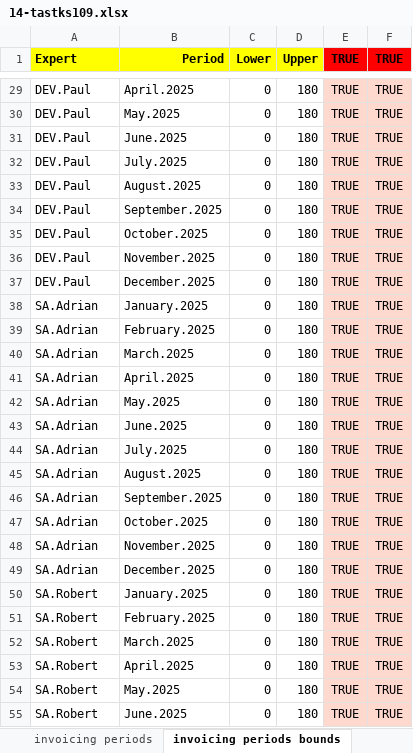
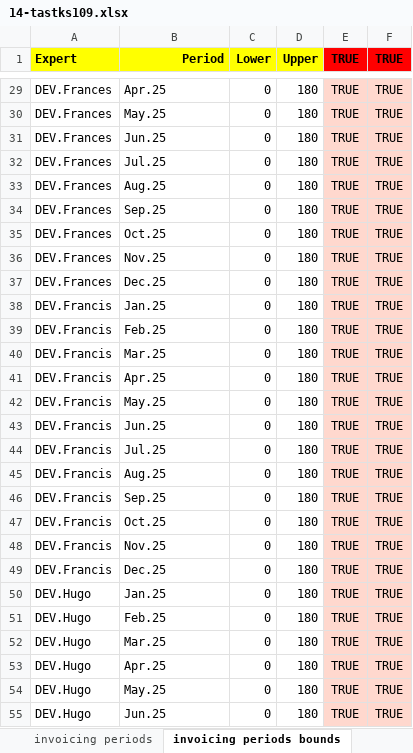
Before and after one commit to romz-pl/yumbo, an Excel workbook: ampl-data-input-excel/14-tastks109/14-tastks109.xlsx, sheet invoicing periods bounds, drawn as a sheet; only a part is shown, gaps mark what is left out; values as stored, in another font and other column widths than the file's, no borders; the diff covers the shown part only; the diff names each change by its address in the sheet, - before the commit and + after, or states it on an @@ line.

Commit message:
Change periods name to shorter one

```diff
--- a/ampl-data-input-excel/14-tastks109/14-tastks109.xlsx (sheet invoicing periods bounds)
+++ b/ampl-data-input-excel/14-tastks109/14-tastks109.xlsx (sheet invoicing periods bounds)
-A29:A37 (Expert): DEV.Paul
+A29:A37 (Expert): DEV.Frances
-B29 (Period): April.2025
+B29 (Period): Apr.25
-B30 (Period): May.2025
+B30 (Period): May.25
-B31 (Period): June.2025
+B31 (Period): Jun.25
-B32 (Period): July.2025
+B32 (Period): Jul.25
-B33 (Period): August.2025
+B33 (Period): Aug.25
-B34 (Period): September.2025
+B34 (Period): Sep.25
-B35 (Period): October.2025
+B35 (Period): Oct.25
-B36 (Period): November.2025
+B36 (Period): Nov.25
-B37 (Period): December.2025
+B37 (Period): Dec.25
-A38:A49 (Expert): SA.Adrian
+A38:A49 (Expert): DEV.Francis
-B38 (Period): January.2025
+B38 (Period): Jan.25
-B39 (Period): February.2025
+B39 (Period): Feb.25
-B40 (Period): March.2025
+B40 (Period): Mar.25
-B41 (Period): April.2025
+B41 (Period): Apr.25
-B42 (Period): May.2025
+B42 (Period): May.25
-B43 (Period): June.2025
+B43 (Period): Jun.25
-B44 (Period): July.2025
+B44 (Period): Jul.25
-B45 (Period): August.2025
+B45 (Period): Aug.25
-B46 (Period): September.2025
+B46 (Period): Sep.25
-B47 (Period): October.2025
+B47 (Period): Oct.25
-B48 (Period): November.2025
+B48 (Period): Nov.25
-B49 (Period): December.2025
+B49 (Period): Dec.25
-A50:A55 (Expert): SA.Robert
+A50:A55 (Expert): DEV.Hugo
-B50 (Period): January.2025
+B50 (Period): Jan.25
-B51 (Period): February.2025
+B51 (Period): Feb.25
-B52 (Period): March.2025
+B52 (Period): Mar.25
-B53 (Period): April.2025
+B53 (Period): Apr.25
-B54 (Period): May.2025
+B54 (Period): May.25
-B55 (Period): June.2025
+B55 (Period): Jun.25
```
Also changed, not shown: 306 edited cells elsewhere in this sheet, sheet invoicing periods, 1 other file.
